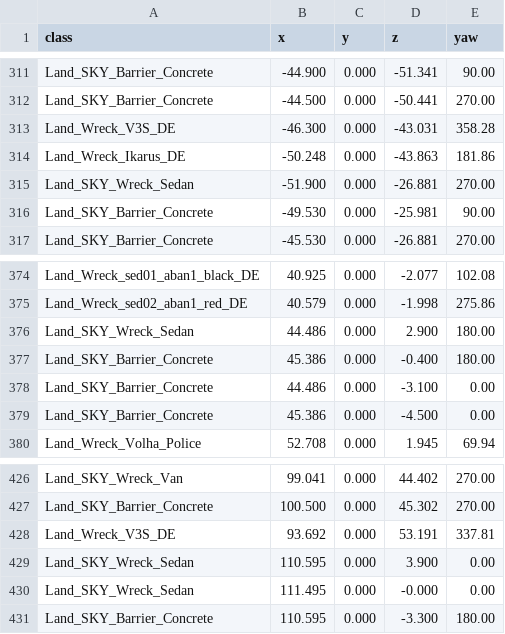
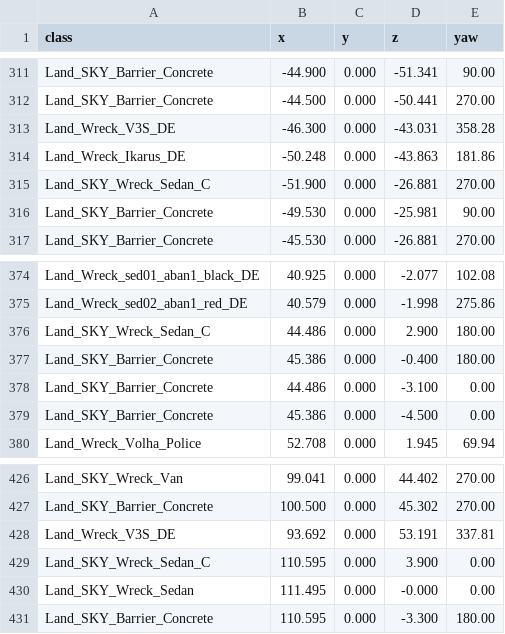
Before and after one commit to maximezim/DayZModding, a CSV file: mods/SKY_Skyline/placement/out_citylife/city_objects.csv, drawn as a sheet; only a part is shown, gaps mark what is left out; the diff covers the shown part only.

```diff
--- a/mods/SKY_Skyline/placement/out_citylife/city_objects.csv
+++ b/mods/SKY_Skyline/placement/out_citylife/city_objects.csv
@@ -314,3 +314,3 @@ Land_Wreck_V3S_DE,-46.300,0.000,-43.031,358.28
 Land_Wreck_Ikarus_DE,-50.248,0.000,-43.863,181.86
-Land_SKY_Wreck_Sedan,-51.900,0.000,-26.881,270.00
+Land_SKY_Wreck_Sedan_C,-51.900,0.000,-26.881,270.00
 Land_SKY_Barrier_Concrete,-49.530,0.000,-25.981,90.00
@@ -375,3 +375,3 @@ Land_Wreck_sed01_aban1_black_DE,40.925,0.000,-2.077,102.08
 Land_Wreck_sed02_aban1_red_DE,40.579,0.000,-1.998,275.86
-Land_SKY_Wreck_Sedan,44.486,0.000,2.900,180.00
+Land_SKY_Wreck_Sedan_C,44.486,0.000,2.900,180.00
 Land_SKY_Barrier_Concrete,45.386,0.000,-0.400,180.00
@@ -428,3 +428,3 @@ Land_SKY_Barrier_Concrete,100.500,0.000,45.302,270.00
 Land_Wreck_V3S_DE,93.692,0.000,53.191,337.81
-Land_SKY_Wreck_Sedan,110.595,0.000,3.900,0.00
+Land_SKY_Wreck_Sedan_C,110.595,0.000,3.900,0.00
 Land_SKY_Wreck_Sedan,111.495,0.000,-0.000,0.00
```
Also changed, not shown: 15 edited cells elsewhere in this file, mods/SKY_Skyline/terrain/out/objects_terrain.csv, 33 other files.
